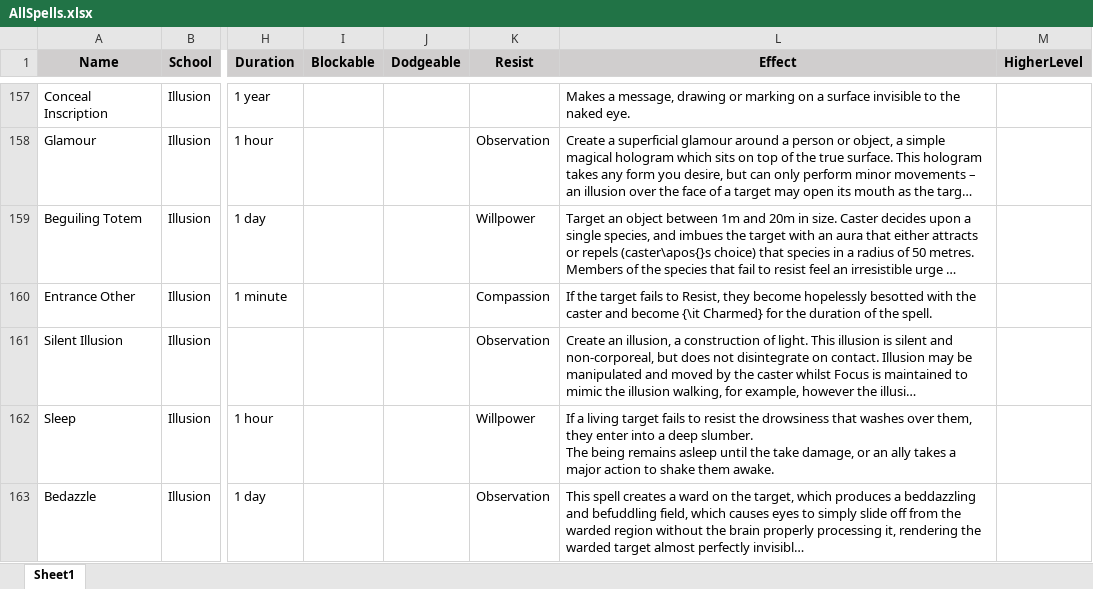
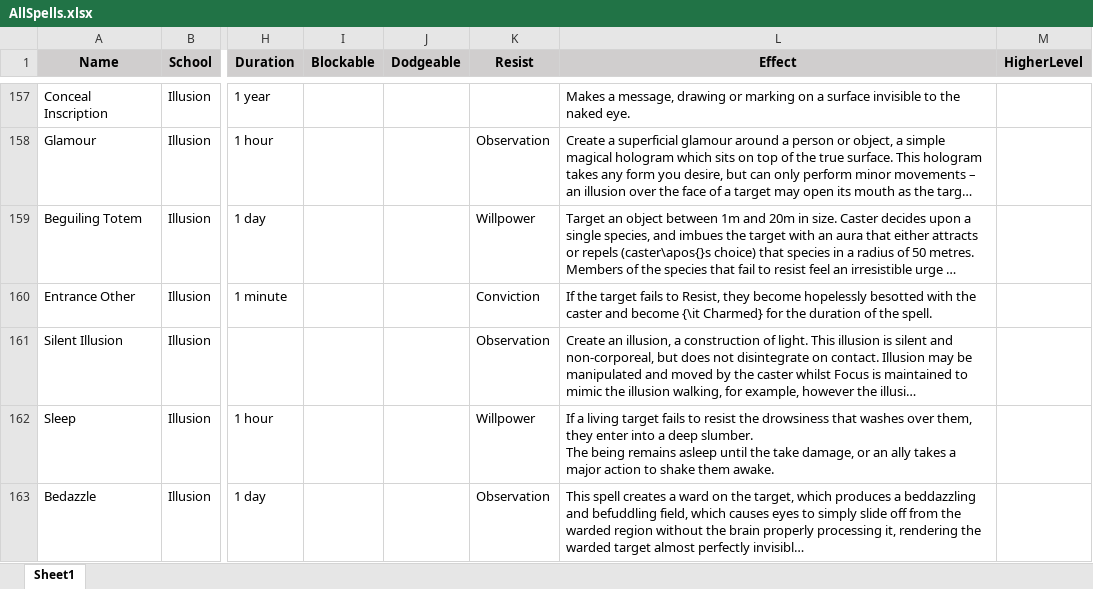
Before and after one commit to DrFraserGovil/HPRPG, an Excel workbook: CoreRulebook/Data/Spells/AllSpells.xlsx, sheet Sheet1, drawn as a sheet; only a part is shown, gaps mark what is left out; long unchanged cells end in …; values as stored, in another font and other column widths than the file's, no borders; charts and pictures not drawn; the diff covers the shown part only; the diff names each change by its address in the sheet, - before the commit and + after, or states it on an @@ line.

```diff
--- a/CoreRulebook/Data/Spells/AllSpells.xlsx (sheet Sheet1)
+++ b/CoreRulebook/Data/Spells/AllSpells.xlsx (sheet Sheet1)
-K160 (Resist): Compassion
+K160 (Resist): Conviction
```
Also changed, not shown: 1 added row and 1 edited cell elsewhere in this sheet, charts or pictures, GameMasterGuide/Data/Beasts/NewBeasts.xlsx, GameMasterGuide/Data/Beasts/Species.xlsx, 11 other files.
